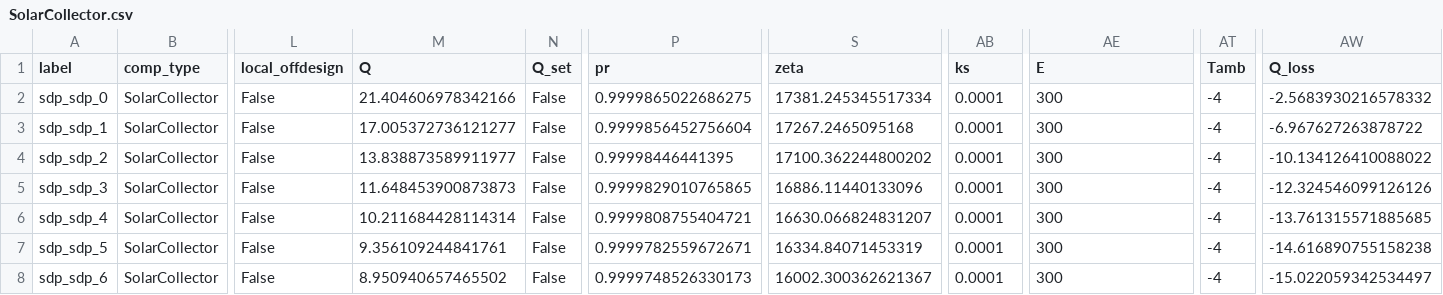
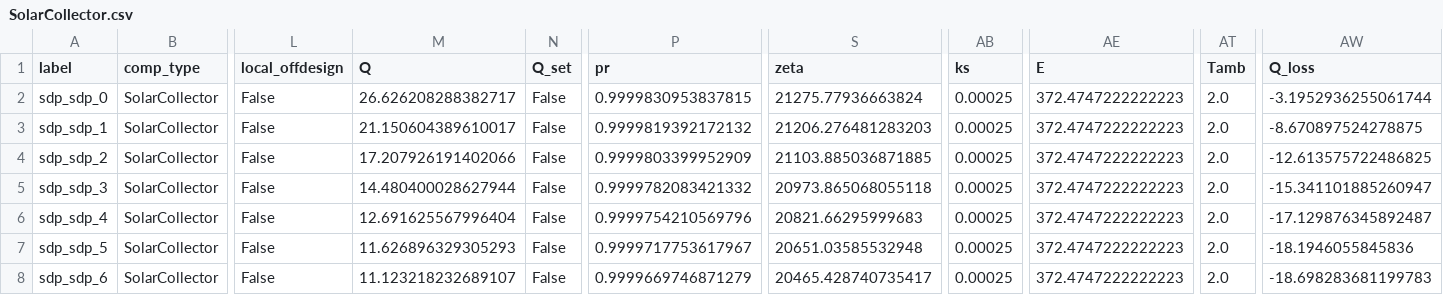
Before and after one commit to hamzaable/Modelling-of-Solar-Roof-Tiles, a CSV file: sdp/components/SolarCollector.csv, drawn as a sheet; only a part is shown, gaps mark what is left out; the diff covers the shown part only; the diff names each change by its address in the sheet, - before the commit and + after, or states it on an @@ line.

Commit message:
Update SolarCollector.csv

```diff
--- a/sdp/components/SolarCollector.csv
+++ b/sdp/components/SolarCollector.csv
-M2 (Q): 21.404606978342166
+M2 (Q): 26.626208288382717
-P2 (pr): 0.9999865022686275
+P2 (pr): 0.9999830953837815
-S2 (zeta): 17381.245345517334
+S2 (zeta): 21275.77936663824
-AB2:AB8 (ks): 0.0001
+AB2:AB8 (ks): 0.00025
-AE2:AE8 (E): 300
+AE2:AE8 (E): 372.4747222222223
-AT2:AT8 (Tamb): -4
+AT2:AT8 (Tamb): 2.0
-AW2 (Q_loss): -2.5683930216578332
+AW2 (Q_loss): -3.1952936255061744
-M3 (Q): 17.005372736121277
+M3 (Q): 21.150604389610017
-P3 (pr): 0.9999856452756604
+P3 (pr): 0.9999819392172132
-S3 (zeta): 17267.2465095168
+S3 (zeta): 21206.276481283203
-AW3 (Q_loss): -6.967627263878722
+AW3 (Q_loss): -8.670897524278875
-M4 (Q): 13.838873589911977
+M4 (Q): 17.207926191402066
-P4 (pr): 0.99998446441395
+P4 (pr): 0.9999803399952909
-S4 (zeta): 17100.362244800202
+S4 (zeta): 21103.885036871885
-AW4 (Q_loss): -10.134126410088022
+AW4 (Q_loss): -12.613575722486825
-M5 (Q): 11.648453900873873
+M5 (Q): 14.480400028627944
-P5 (pr): 0.9999829010765865
+P5 (pr): 0.9999782083421332
-S5 (zeta): 16886.11440133096
+S5 (zeta): 20973.865068055118
-AW5 (Q_loss): -12.324546099126126
+AW5 (Q_loss): -15.341101885260947
-M6 (Q): 10.211684428114314
+M6 (Q): 12.691625567996404
-P6 (pr): 0.9999808755404721
+P6 (pr): 0.9999754210569796
-S6 (zeta): 16630.066824831207
+S6 (zeta): 20821.66295999683
-AW6 (Q_loss): -13.761315571885685
+AW6 (Q_loss): -17.129876345892487
-M7 (Q): 9.356109244841761
+M7 (Q): 11.626896329305293
-P7 (pr): 0.9999782559672671
+P7 (pr): 0.9999717753617967
-S7 (zeta): 16334.84071453319
+S7 (zeta): 20651.03585532948
-AW7 (Q_loss): -14.616890755158238
+AW7 (Q_loss): -18.1946055845836
-M8 (Q): 8.950940657465502
+M8 (Q): 11.123218232689107
-P8 (pr): 0.9999748526330173
+P8 (pr): 0.9999669746871279
-S8 (zeta): 16002.300362621367
+S8 (zeta): 20465.428740735417
-AW8 (Q_loss): -15.022059342534497
+AW8 (Q_loss): -18.698283681199783
```
Also changed, not shown: 35 edited cells elsewhere in this file.
